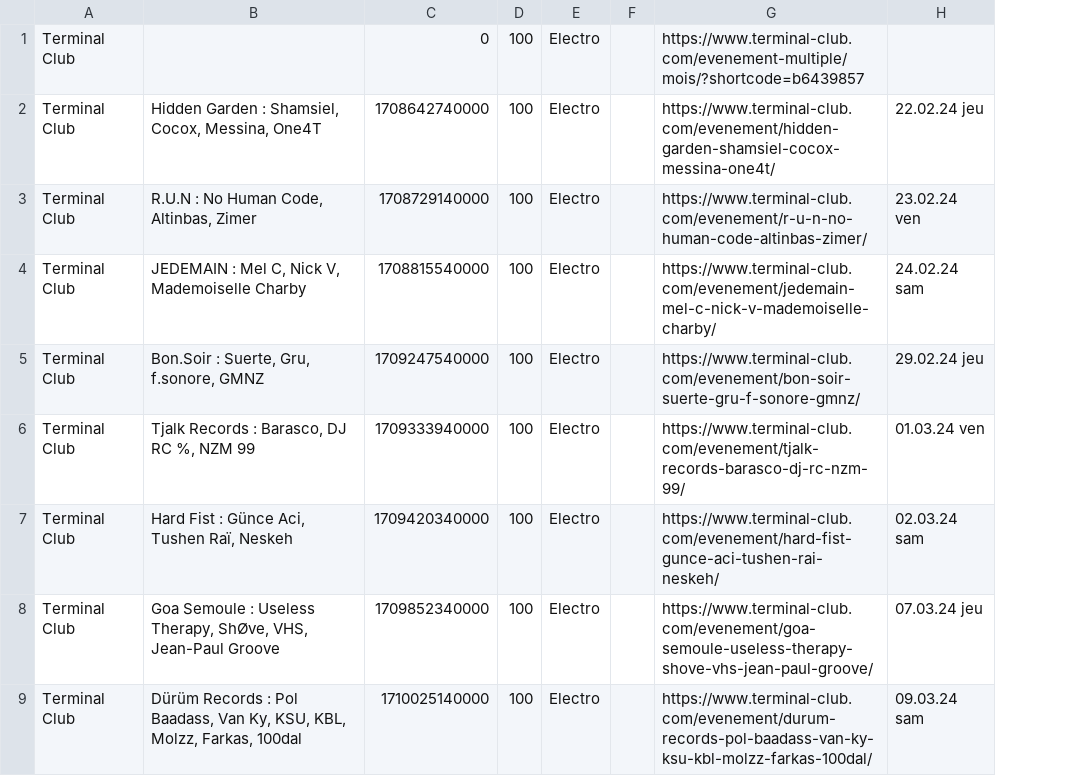
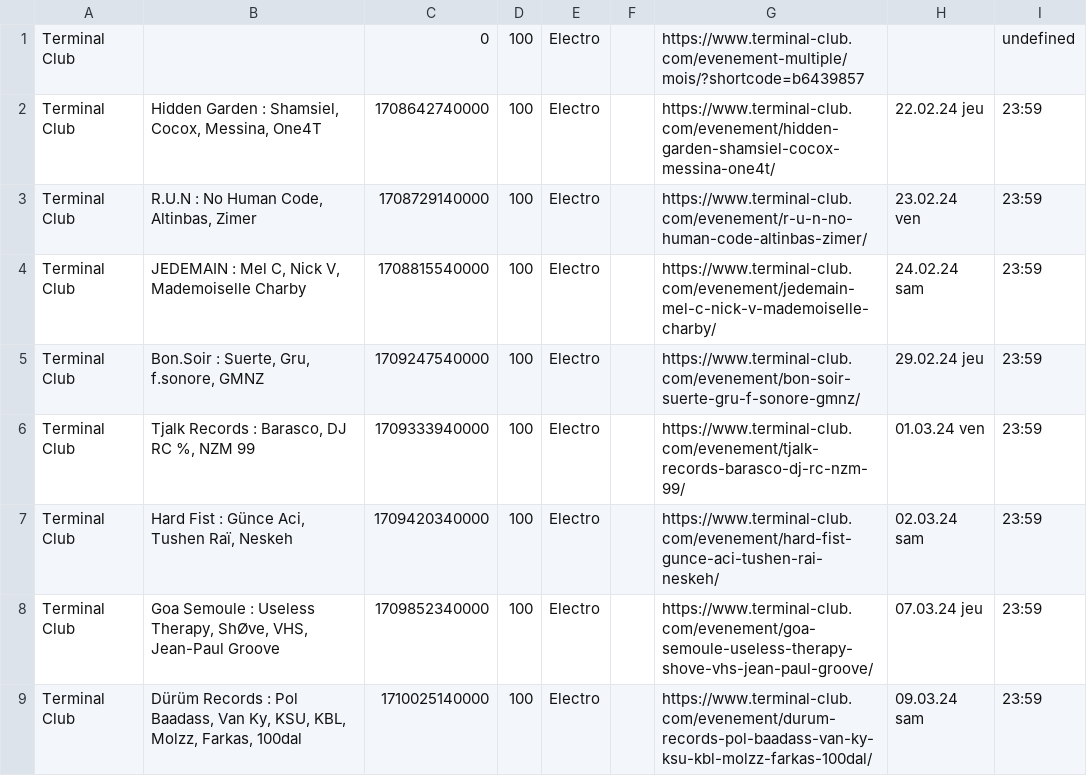
Before and after one commit to agrignard/WhatsNext, a CSV file: scraping/generated/scrapexResult.csv, drawn as a sheet; only a part is shown; the diff names each change by its address in the sheet, - before the commit and + after, or states it on an @@ line.

```diff
--- a/scraping/generated/scrapexResult.csv
+++ b/scraping/generated/scrapexResult.csv
+column I, rows 1-9: undefined | 23:59 | 23:59 | 23:59 | 23:59 | 23:59 | 23:59 | 23:59 | 23:59
```
Also changed, not shown: 10 other files.
